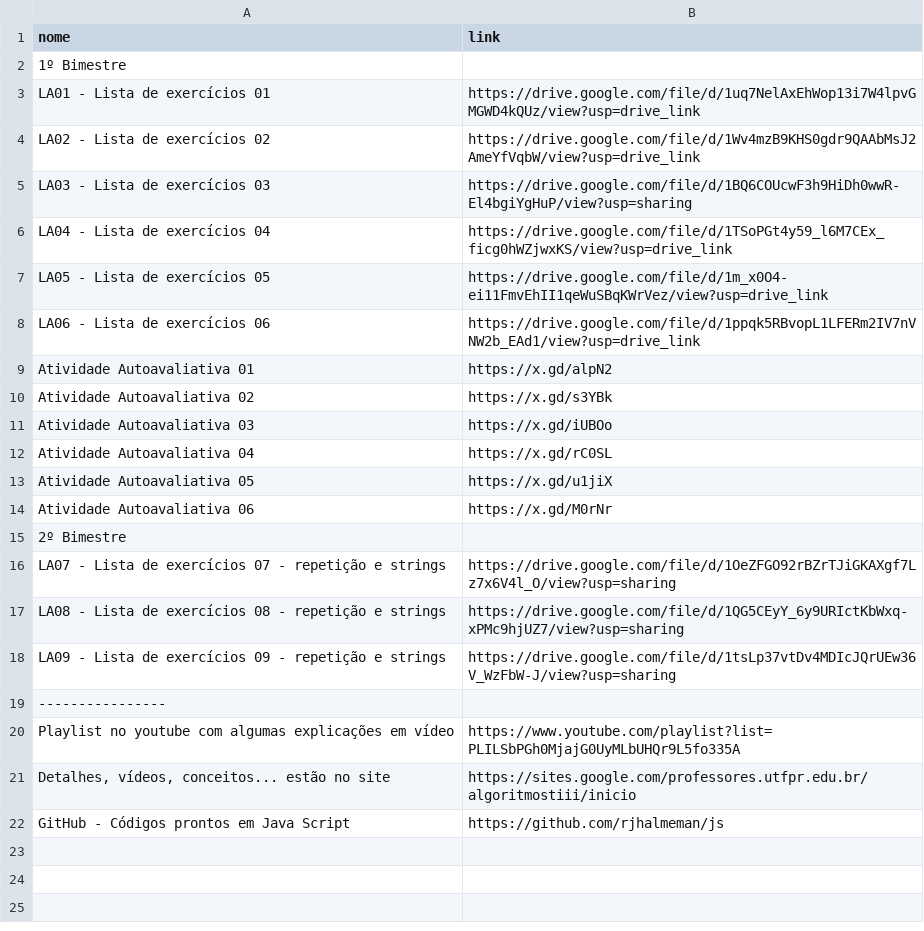
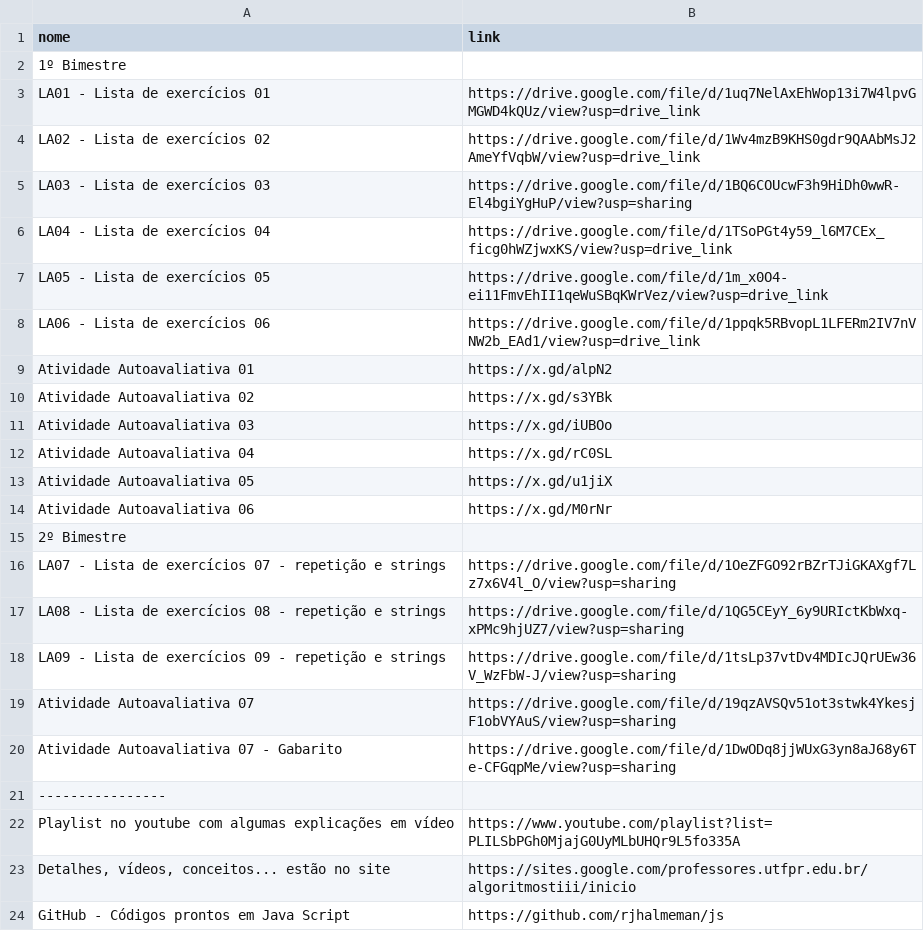
Before and after one commit to rjhalmeman/js, a CSV file: links.csv, drawn as a sheet.

```diff
--- a/links.csv
+++ b/links.csv
@@ -18,2 +18,4 @@ LA08 - Lista de exercícios 08 - repetição e strings;https://drive.google.com/
 LA09 - Lista de exercícios 09 - repetição e strings;https://drive.google.com/file/d/1tsLp37vtDv4MDIcJQrUEw36V_WzFbW-J/view?usp=sharing
+Atividade Autoavaliativa 07;https://drive.google.com/file/d/19qzAVSQv51ot3stwk4YkesjF1obVYAuS/view?usp=sharing
+Atividade Autoavaliativa 07 - Gabarito;https://drive.google.com/file/d/1DwODq8jjWUxG3yn8aJ68y6Te-CFGqpMe/view?usp=sharing
 ----------------
```
Also changed, not shown: 1 other file.
